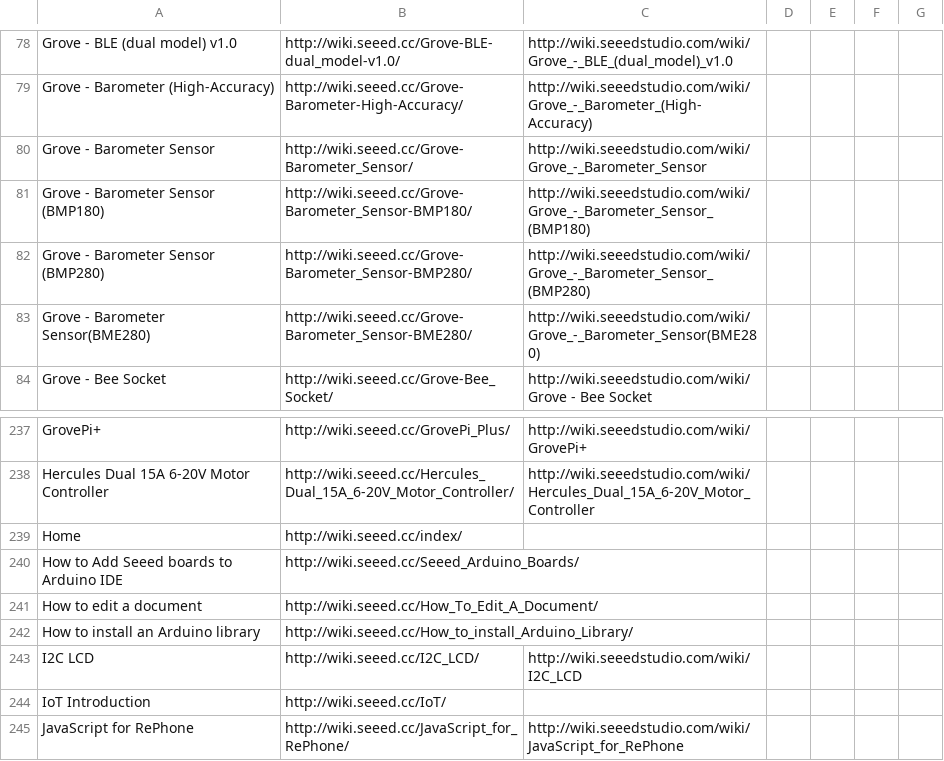
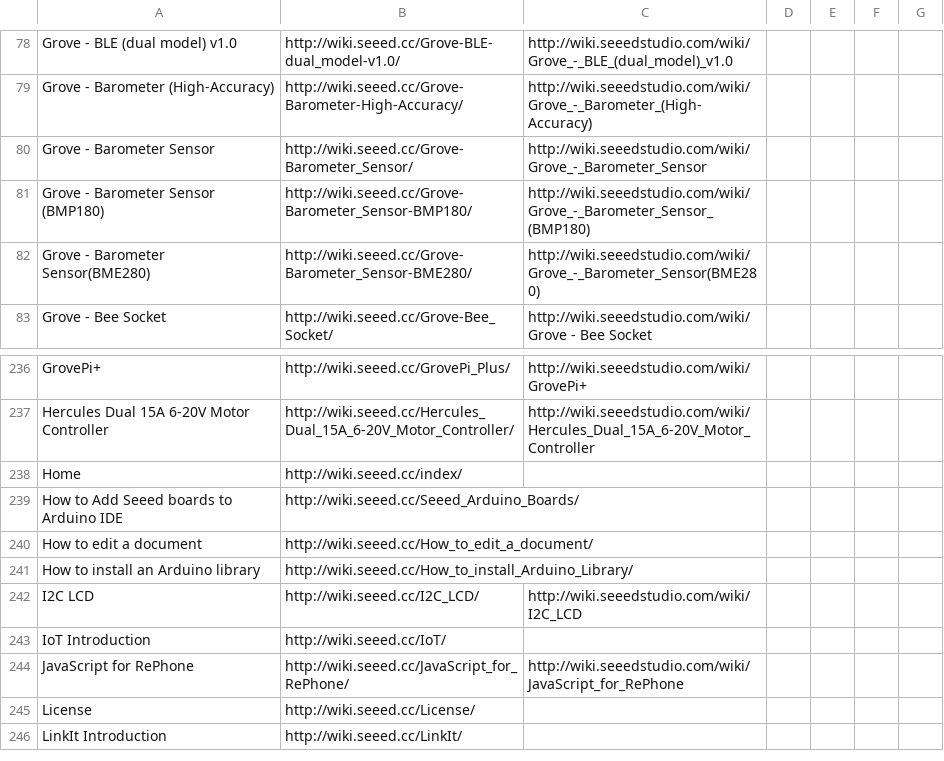
Before and after one commit to SeeedDocument/Seeed-WiKi, a CSV file: OldWiki-NewWiki-Mapping.csv, drawn as a sheet; only a part is shown, gaps mark what is left out; the shorter side is filled out with more unchanged rows.

```diff
--- a/OldWiki-NewWiki-Mapping.csv
+++ b/OldWiki-NewWiki-Mapping.csv
@@ -81,3 +81,2 @@ Grove - Barometer Sensor,http://wiki.seeed.cc/Grove-Barometer_Sensor/,http://wik
 Grove - Barometer Sensor (BMP180),http://wiki.seeed.cc/Grove-Barometer_Sensor-BMP180/,http://wiki.seeedstudio.com/wiki/Grove_-_Barometer_Sensor_(BMP180)
-Grove - Barometer Sensor (BMP280),http://wiki.seeed.cc/Grove-Barometer_Sensor-BMP280/,http://wiki.seeedstudio.com/wiki/Grove_-_Barometer_Sensor_(BMP280)
 Grove - Barometer Sensor(BME280),http://wiki.seeed.cc/Grove-Barometer_Sensor-BME280/,http://wiki.seeedstudio.com/wiki/Grove_-_Barometer_Sensor(BME280)
@@ -240,3 +239,3 @@ Home,http://wiki.seeed.cc/index/,
 How to Add Seeed boards to Arduino IDE,http://wiki.seeed.cc/Seeed_Arduino_Boards/,
-How to edit a document,http://wiki.seeed.cc/How_To_Edit_A_Document/,
+How to edit a document,http://wiki.seeed.cc/How_to_edit_a_document/,
 How to install an Arduino library,http://wiki.seeed.cc/How_to_install_Arduino_Library/,
```
Also changed, not shown: 3 other files.
